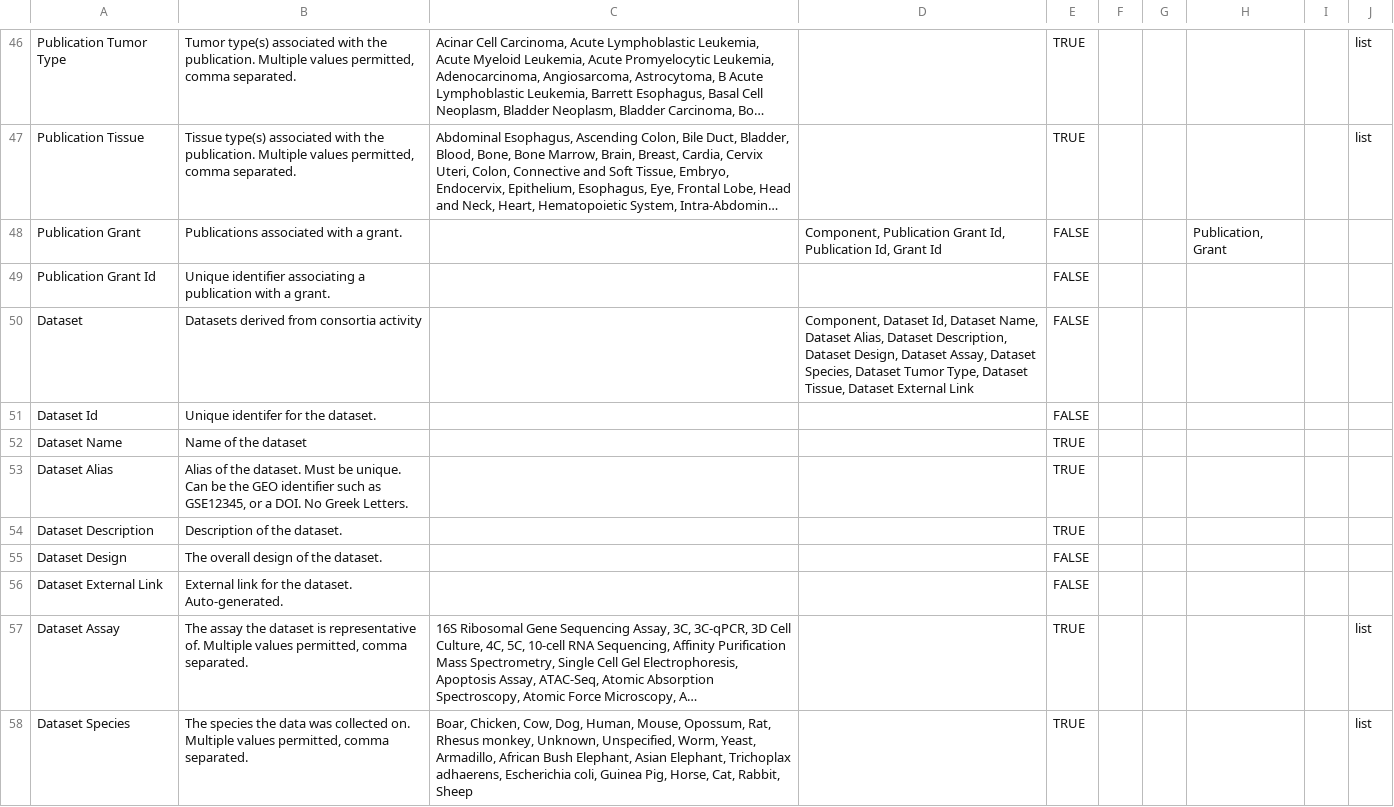
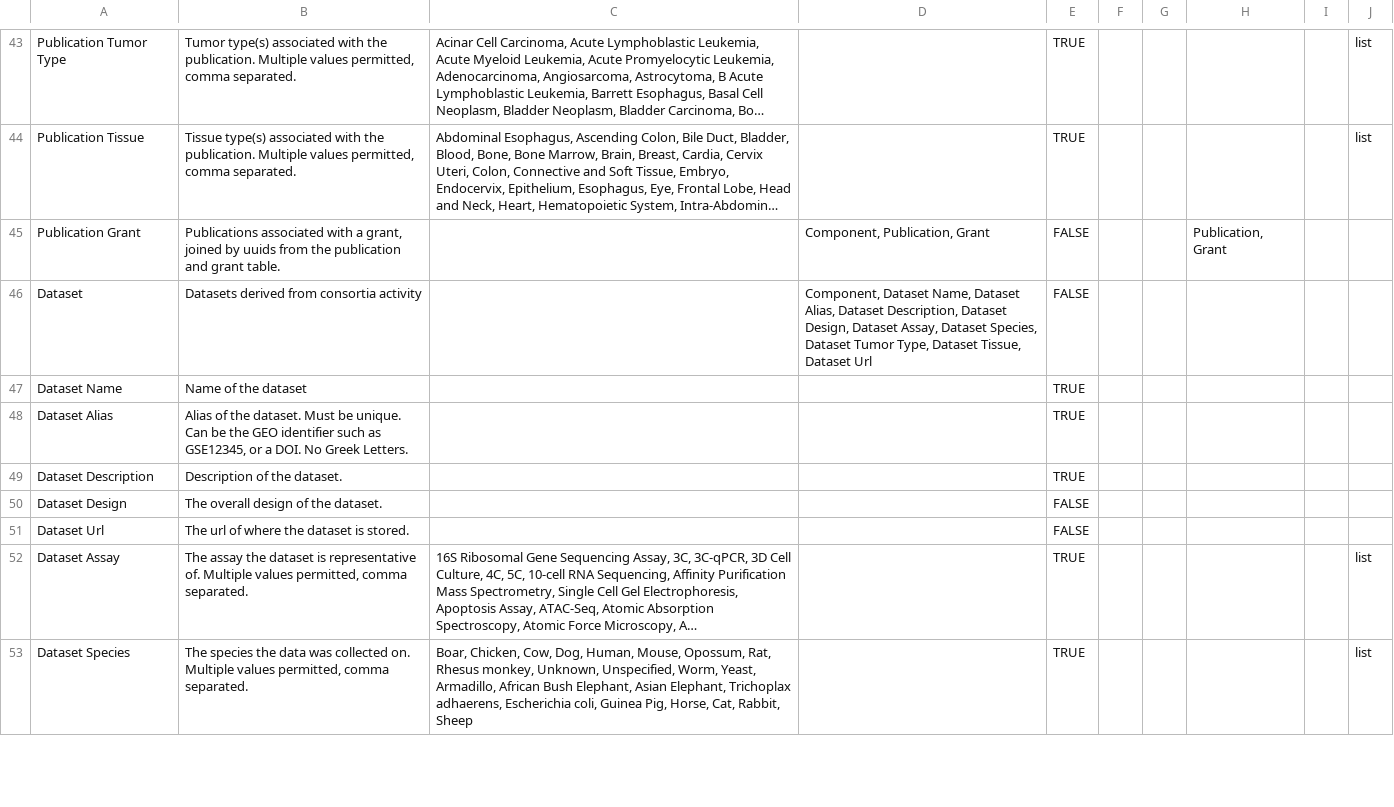
Before and after one commit to mc2-center/data-models-ARCHIVED, a CSV file: csbc.model.csv, drawn as a sheet; only a part is shown, gaps mark what is left out; long unchanged cells end in …; removed rows and columns are numbered as before the commit, all else as after; the diff covers the shown part only; the diff names each change by its address in the sheet, - before the commit and + after, or states it on an @@ line.

```diff
--- a/csbc.model.csv
+++ b/csbc.model.csv
-B45: …with a grant.
+B45: …with a grant, joined by uuids from the publication and grant table.
-D45: Component, Publication Grant Id, Publication Id, Grant Id
+D45: Component, Publication, Grant
-row 49: Publication Grant Id | Unique identifier associating a publication with a grant. |  |  | FALSE
-D46: Component, Dataset Id, Dataset Name, Dataset Alias, Dataset Description, Dataset Design, Dataset Assay, Dataset Species, Dataset Tumor Type, Dataset Tissue, Dataset External Link
+D46: Component, Dataset Name, Dataset Alias, Dataset Description, Dataset Design, Dataset Assay, Dataset Species, Dataset Tumor Type, Dataset Tissue, Dataset Url
-row 51: Dataset Id | Unique identifer for the dataset. |  |  | FALSE
-A51: Dataset External Link
+A51: Dataset Url
-B51: External link for the dataset. Auto-generated.
+B51: The url of where the dataset is stored.
```
Also changed, not shown: 4 added rows, 18 removed rows and 36 edited cells elsewhere in this file, 1 other file.
